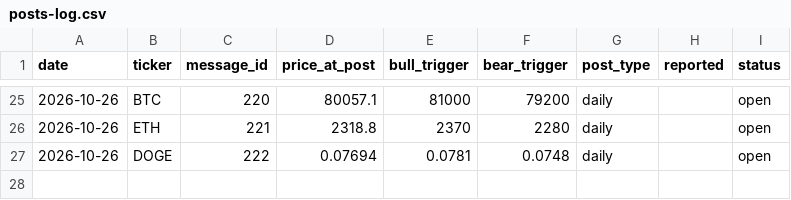
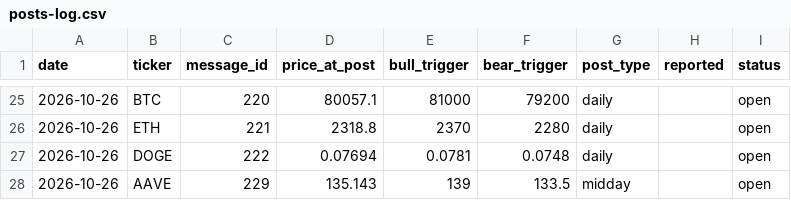
Before and after one commit to mrmarketcap/mr-marketcap-media, a CSV file: posts-log.csv, drawn as a sheet; only a part is shown, gaps mark what is left out.

```diff
--- a/posts-log.csv
+++ b/posts-log.csv
@@ -27 +27,2 @@ date,ticker,message_id,price_at_post,bull_trigger,bear_trigger,post_type,reporte
 2026-10-26,DOGE,222,0.07694,0.0781,0.0748,daily,,open
+2026-10-26,AAVE,229,135.143,139,133.5,midday,,open
```
